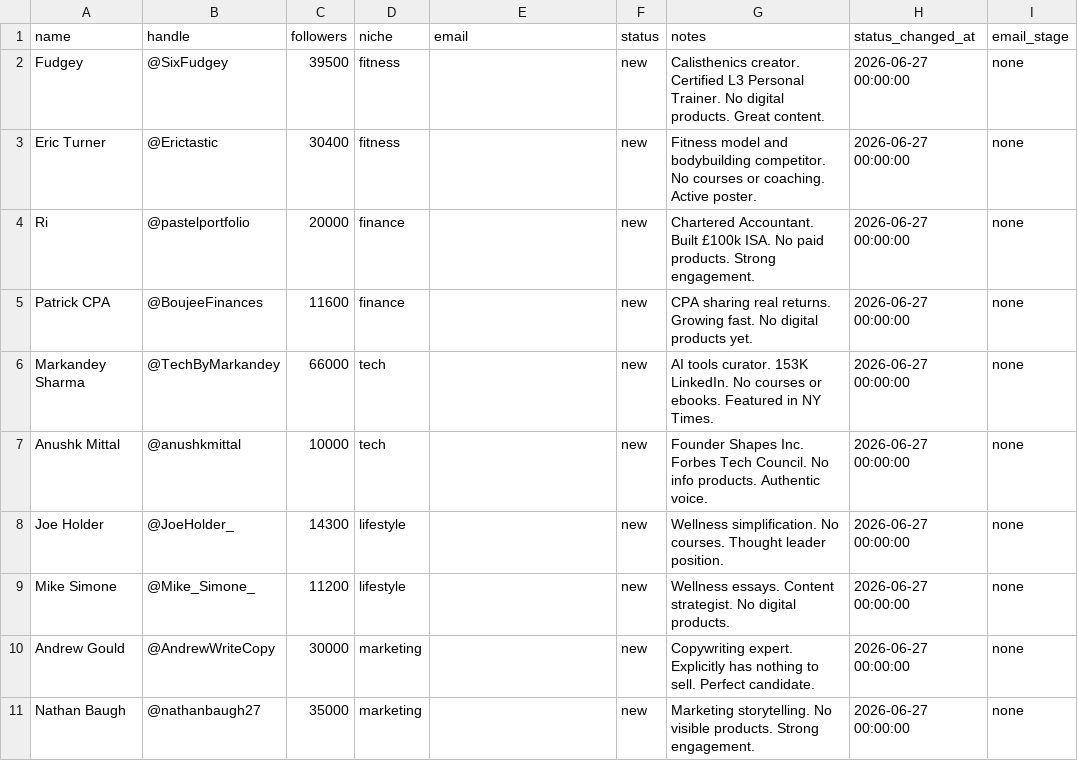
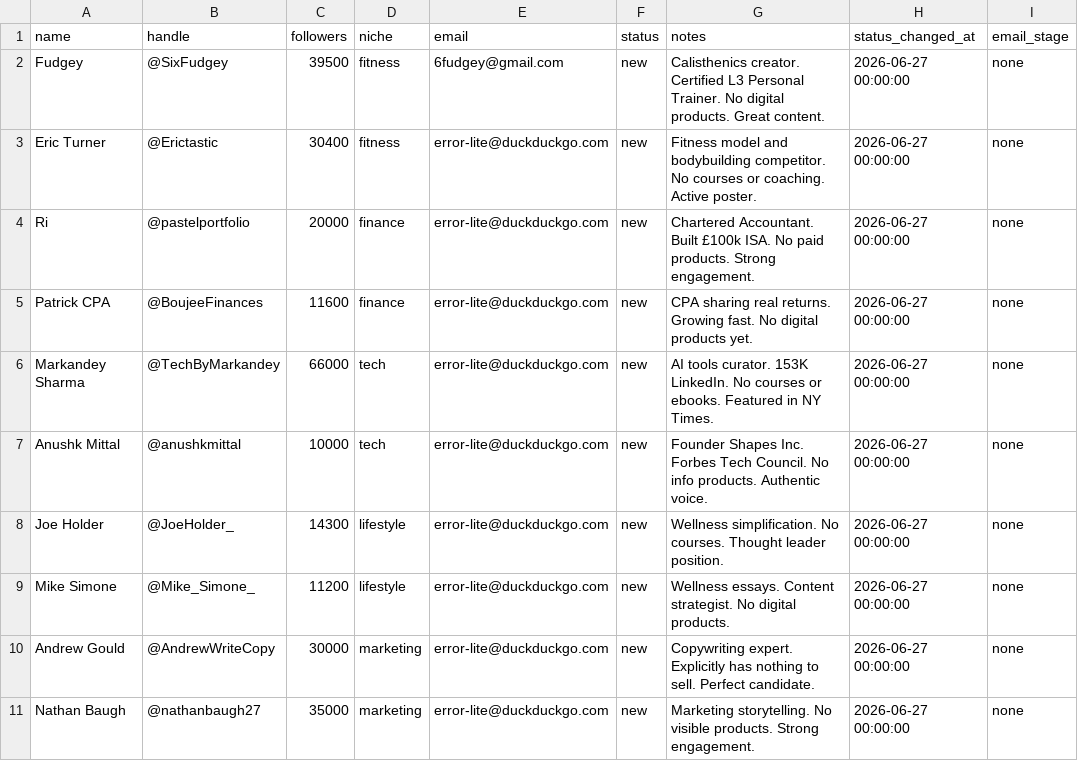
Before and after one commit to KhalidKhan541/digital-product-agency, a CSV file: data/pipeline.csv, drawn as a sheet; only a part is shown; the diff names each change by its address in the sheet, - before the commit and + after, or states it on an @@ line.

```diff
--- a/data/pipeline.csv
+++ b/data/pipeline.csv
-E2 (email): (empty)
+E2 (email): 6fudgey@gmail.com
-E3:E11 (email): (empty)
+E3:E11 (email): error-lite@duckduckgo.com
```
